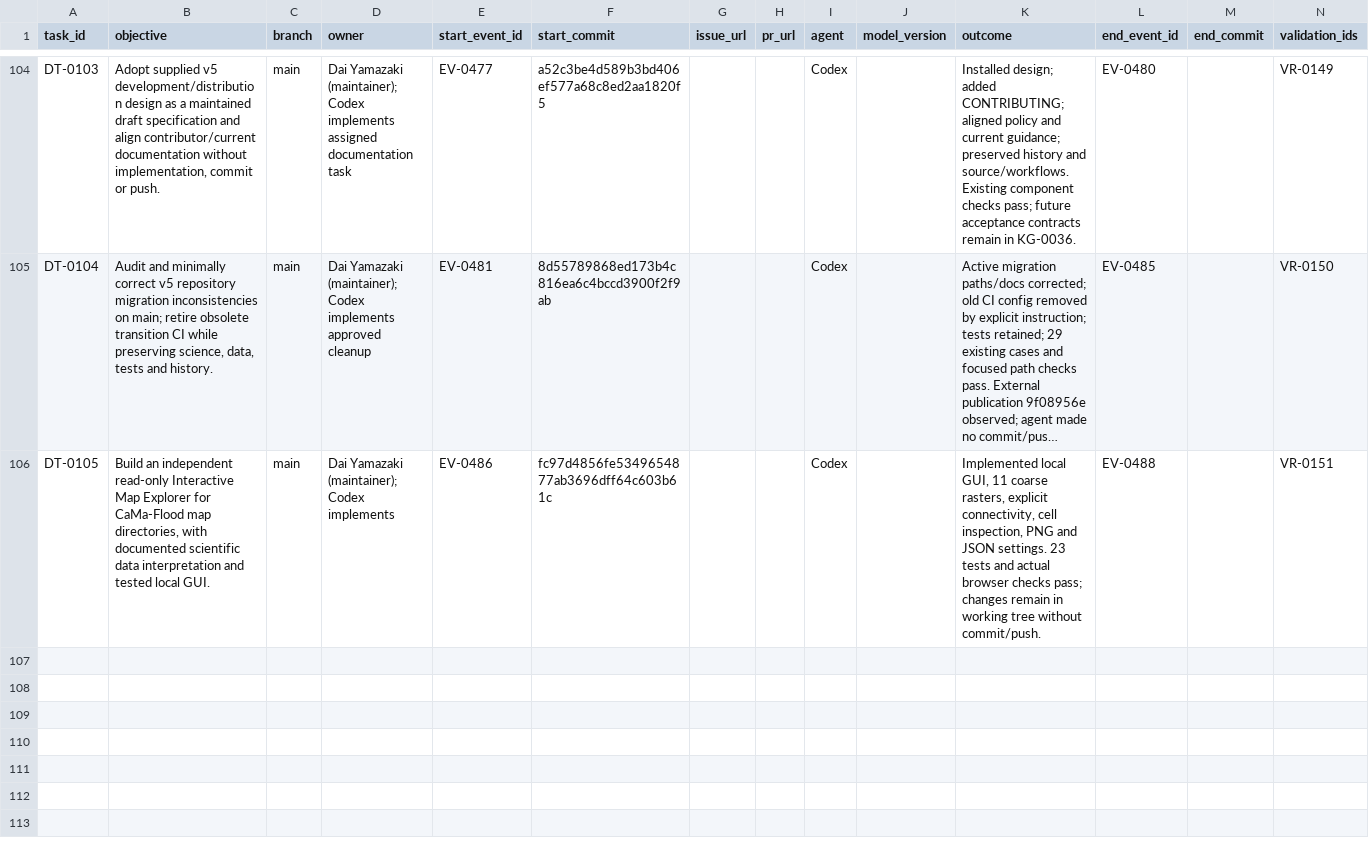
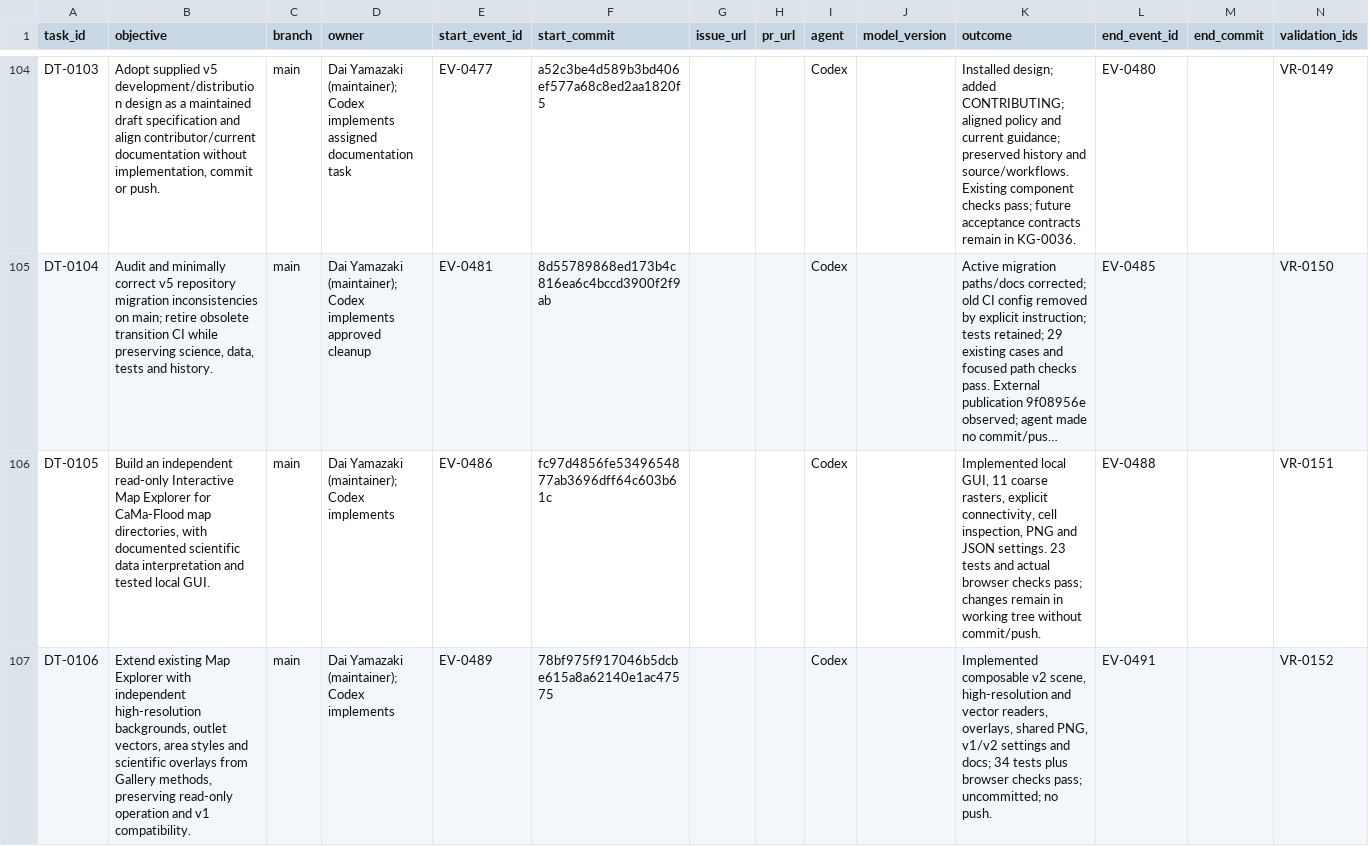
Before and after one commit to global-hydrodynamics/cmf_v5_beta, a CSV file: research/development_tasks.csv, drawn as a sheet; only a part is shown, gaps mark what is left out; long unchanged cells end in …; rows hold the shown columns only; the diff names each change by its address in the sheet, - before the commit and + after, or states it on an @@ line.

```diff
--- a/research/development_tasks.csv
+++ b/research/development_tasks.csv
+row 107: DT-0106 | Extend existing Map Explorer with independent high-resolution backgrounds, outlet vectors, area styles and scientific overlays from Gallery methods, preserving read-only operation and v1 compatibility. | main | Dai Yamazaki (maintainer); Codex implements | EV-0489 | 78bf975f917046b5dcbe615a8a62140e1ac47575 |  |  | Codex |  | Implemented composable v2 scene, high-resolution and vector readers, overlays, shared PNG, v1/v2 settings and docs; 34 tests plus browser checks pass; uncommitted; no push. | EV-0491 |  | VR-0152
```
Also changed, not shown: research/events.csv, research/validation_runs.csv, 12 other files.
